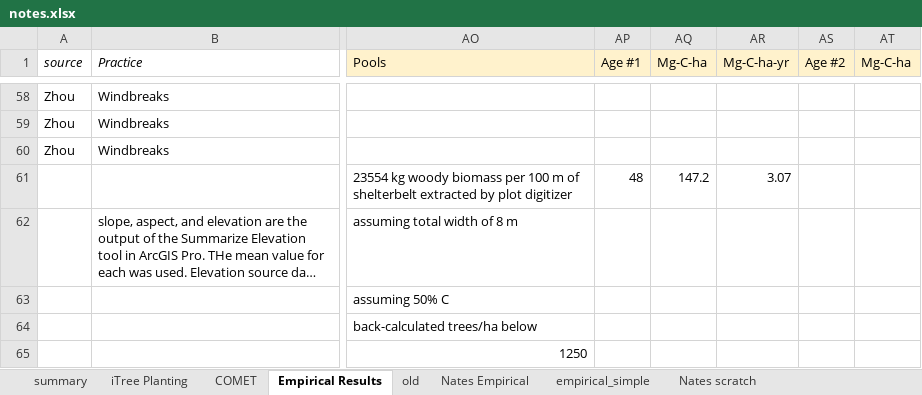
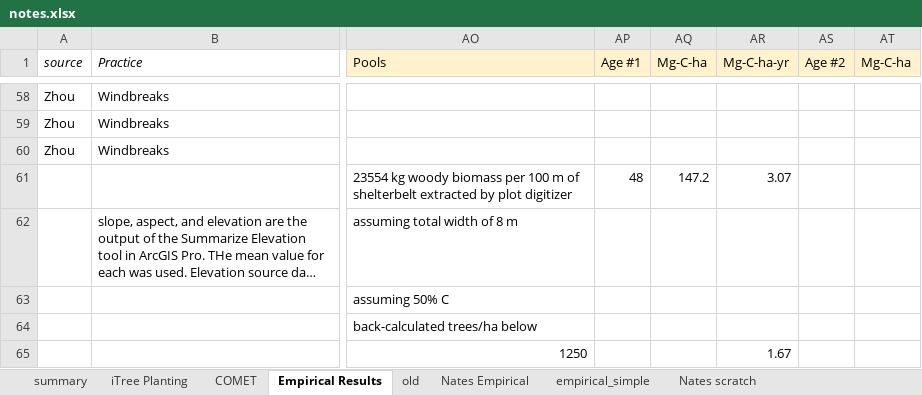
Before and after one commit to kashingtonDC/bio_model_comparison, an Excel workbook: data/notes.xlsx, sheet Empirical Results, drawn as a sheet; only a part is shown, gaps mark what is left out; long unchanged cells end in …; values as stored, in another font and other column widths than the file's, no borders; charts and pictures and table styles not drawn; the diff names each change by its address in the sheet, - before the commit and + after, or states it on an @@ line.

Commit message:
add empirical data

```diff
--- a/data/notes.xlsx (sheet Empirical Results)
+++ b/data/notes.xlsx (sheet Empirical Results)
-AR65 (Mg-C-ha-yr): (empty)
+AR65 (Mg-C-ha-yr): 1.67
```
Also changed, not shown: sheet Nates Empirical, sheet empirical_simple, formulas that keep their value, hidden cells, charts or pictures.
